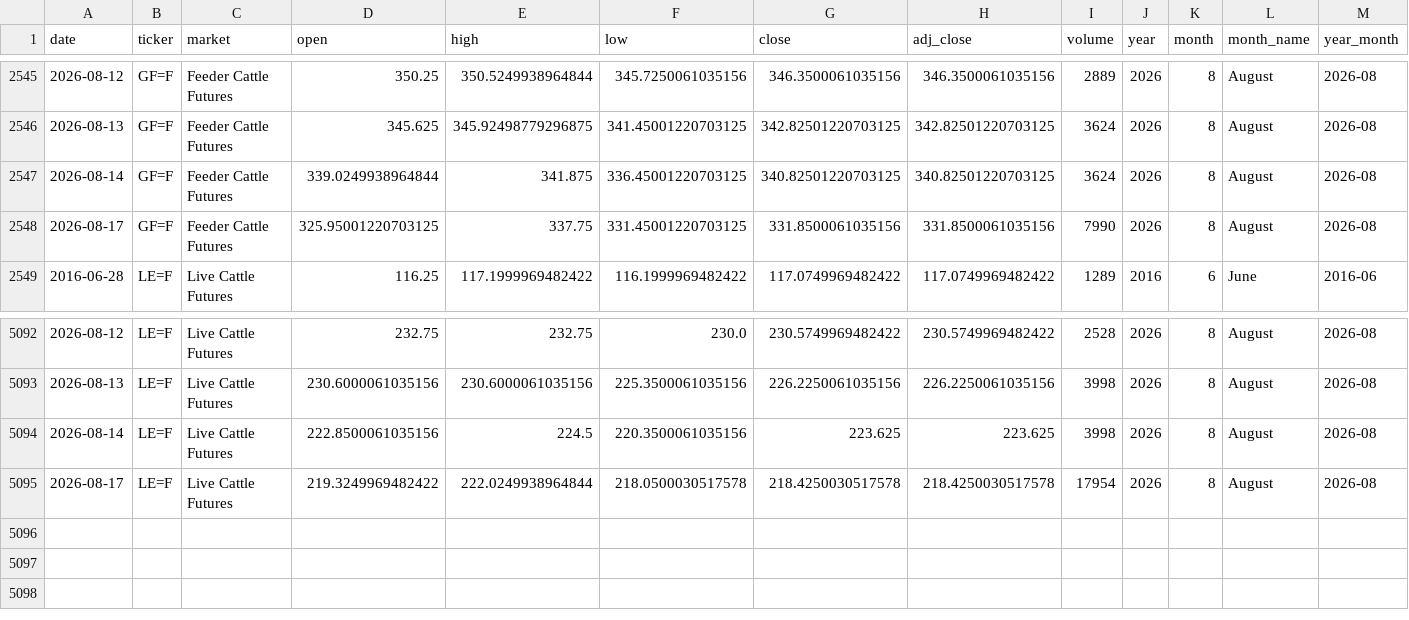
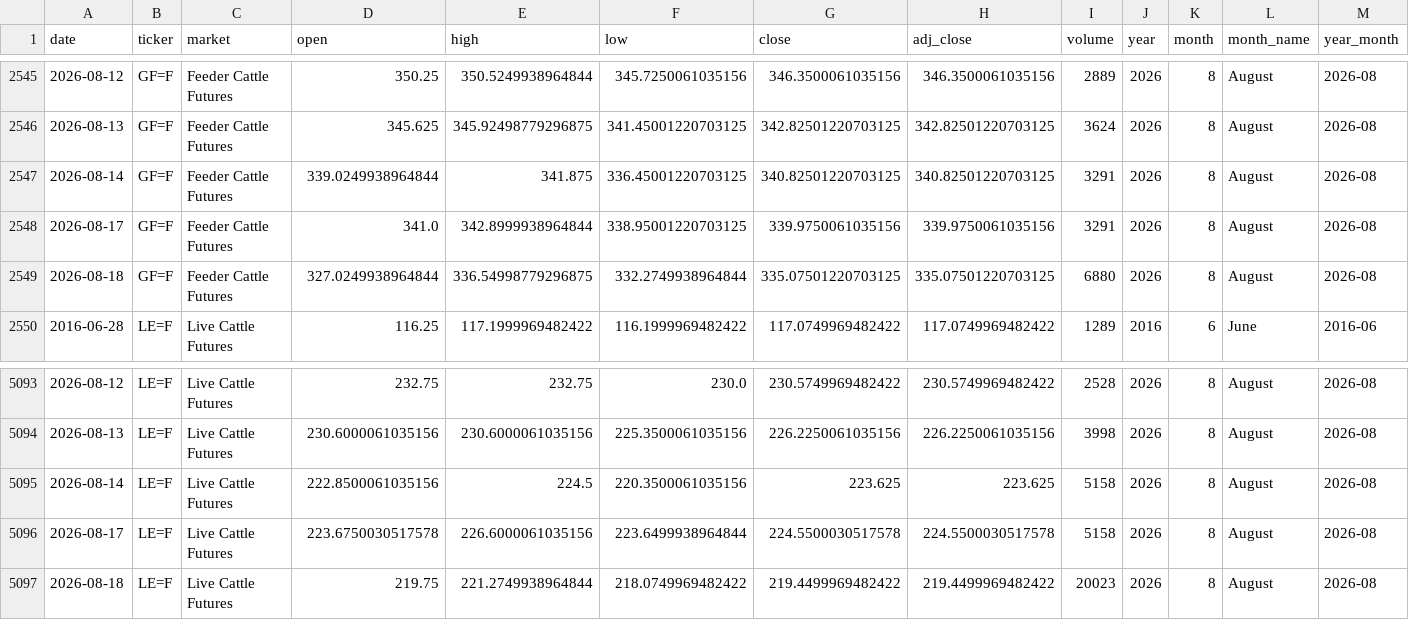
Before and after one commit to franciscomoreno-nicesa/cattle-futures-prices, a CSV file: data/cattle_futures_combined.csv, drawn as a sheet; only a part is shown, gaps mark what is left out.

```diff
--- a/data/cattle_futures_combined.csv
+++ b/data/cattle_futures_combined.csv
@@ -2546,4 +2546,5 @@
 2026-08-13,GF=F,Feeder Cattle Futures,345.625,345.92498779296875,341.45001220703125,342.82501220703125,342.82501220703125,3624,2026,8,August,2026-08
-2026-08-14,GF=F,Feeder Cattle Futures,339.0249938964844,341.875,336.45001220703125,340.82501220703125,340.82501220703125,3624,2026,8,August,2026-08
-2026-08-17,GF=F,Feeder Cattle Futures,325.95001220703125,337.75,331.45001220703125,331.8500061035156,331.8500061035156,7990,2026,8,August,2026-08
+2026-08-14,GF=F,Feeder Cattle Futures,339.0249938964844,341.875,336.45001220703125,340.82501220703125,340.82501220703125,3291,2026,8,August,2026-08
+2026-08-17,GF=F,Feeder Cattle Futures,341.0,342.8999938964844,338.95001220703125,339.9750061035156,339.9750061035156,3291,2026,8,August,2026-08
+2026-08-18,GF=F,Feeder Cattle Futures,327.0249938964844,336.54998779296875,332.2749938964844,335.07501220703125,335.07501220703125,6880,2026,8,August,2026-08
 2016-06-28,LE=F,Live Cattle Futures,116.25,117.1999969482422,116.1999969482422,117.0749969482422,117.0749969482422,1289,2016,6,June,2016-06
@@ -5093,3 +5094,4 @@
 2026-08-13,LE=F,Live Cattle Futures,230.6000061035156,230.6000061035156,225.3500061035156,226.2250061035156,226.2250061035156,3998,2026,8,August,2026-08
-2026-08-14,LE=F,Live Cattle Futures,222.8500061035156,224.5,220.3500061035156,223.625,223.625,3998,2026,8,August,2026-08
-2026-08-17,LE=F,Live Cattle Futures,219.3249969482422,222.0249938964844,218.0500030517578,218.4250030517578,218.4250030517578,17954,2026,8,August,2026-08
+2026-08-14,LE=F,Live Cattle Futures,222.8500061035156,224.5,220.3500061035156,223.625,223.625,5158,2026,8,August,2026-08
+2026-08-17,LE=F,Live Cattle Futures,223.6750030517578,226.6000061035156,223.6499938964844,224.5500030517578,224.5500030517578,5158,2026,8,August,2026-08
+2026-08-18,LE=F,Live Cattle Futures,219.75,221.2749938964844,218.0749969482422,219.4499969482422,219.4499969482422,20023,2026,8,August,2026-08
```
Also changed, not shown: data/feeder_cattle.csv, data/live_cattle.csv.
